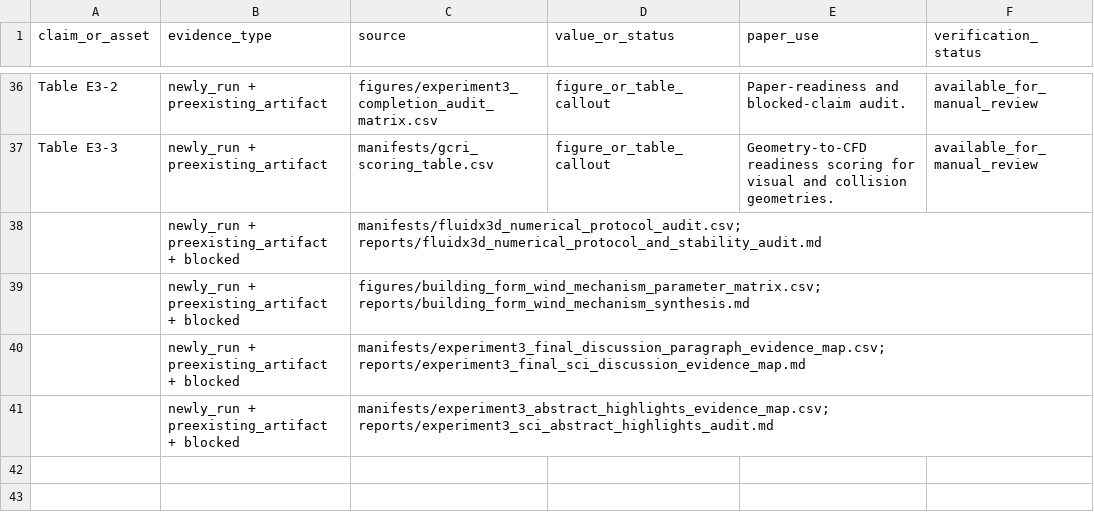
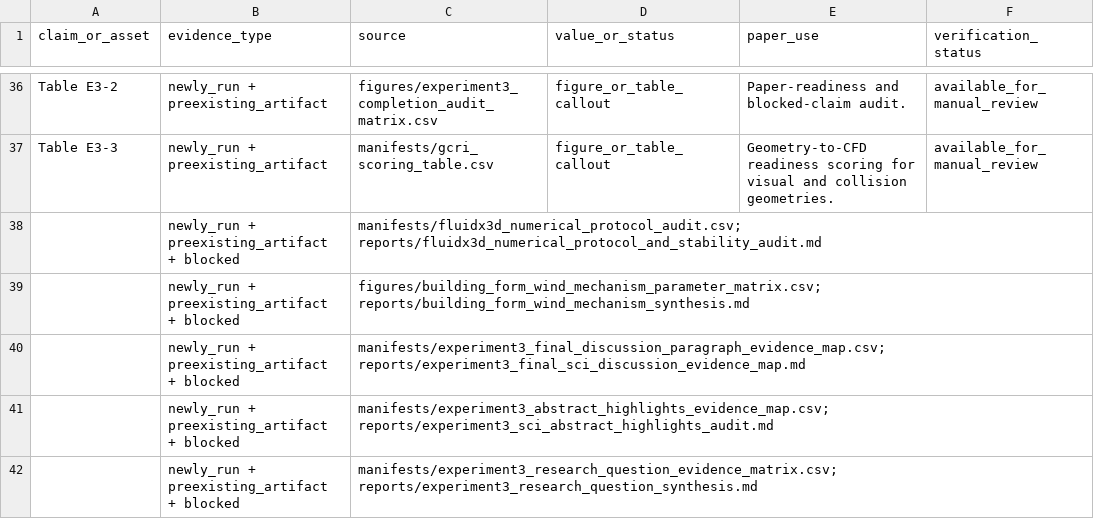
Before and after one commit to ShiyuMiao/citylbm, a CSV file: academic-paper-writer/paper-drafts/experiment3_claim_verification.csv, drawn as a sheet; only a part is shown, gaps mark what is left out; the diff names each change by its address in the sheet, - before the commit and + after, or states it on an @@ line.

```diff
--- a/academic-paper-writer/paper-drafts/experiment3_claim_verification.csv
+++ b/academic-paper-writer/paper-drafts/experiment3_claim_verification.csv
+row 42:  | newly_run + preexisting_artifact + blocked | manifests/experiment3_research_question_evidence_matrix.csv; reports/experiment3_research_question_synthesis.md
```
Also changed, not shown: releases/v0.2.0/package/validation_experiments/Experiment3_TUM2TWIN_DigitalTwin_DesignApplication/figures/final_integrated_key_result_matrix.csv, releases/v0.2.0/package/validation_experiments/Experiment3_TUM2TWIN_DigitalTwin_DesignApplication/manifests/evidence_inventory.csv, 18 other files.
